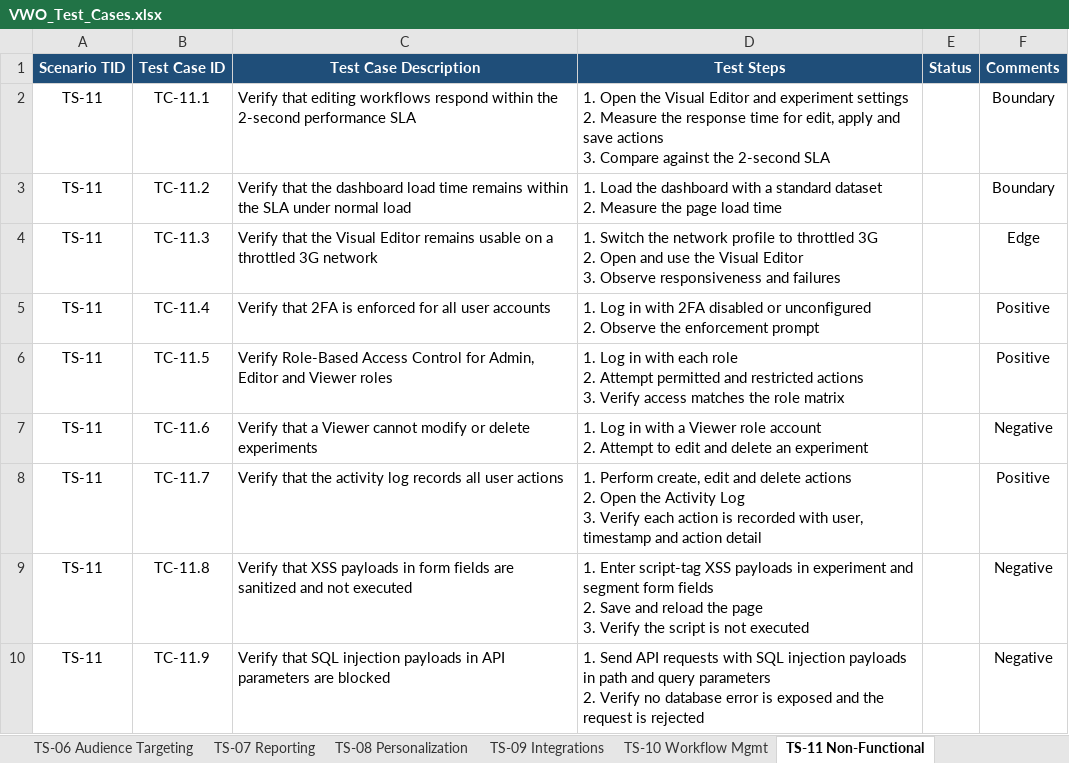
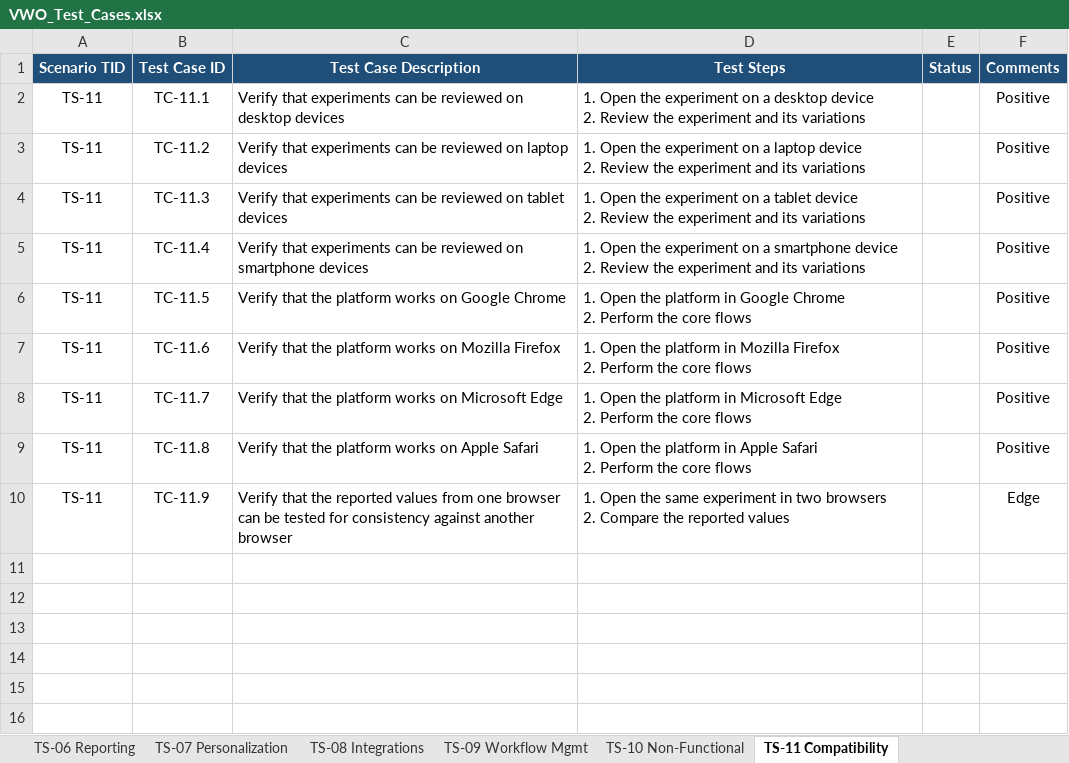
Before and after one commit to Shashirehp/Learning_Playwright, an Excel workbook: 00_gen_AI/VWO_Test_Cases.xlsx, sheet TS-11 Compatibility, drawn as a sheet; only a part is shown; values as stored, in another font and other column widths than the file's, no borders; ↵ is a line break in a cell; the diff covers the shown part only; the diff names each change by its address in the sheet, - before the commit and + after, or states it on an @@ line.

Commit message:
Update VWO test plan and test cases to PRD-supported scope
- Rewrite VWO_Test_Plan.md and VWO_Test_Cases.md against the PRD only
- Reduce suite to 128 cases across 11 scenarios mapped to FR1-FR9, NFRs and cross-device/browser QA
- Regenerate VWO_Test_Cases.xlsx and VWO_Test_Cases_JIRA_Import.csv
- Add RICEPOT_prompt,txt

Co-authored-by: CommandCodeBot <noreply@commandcode.ai>

```diff
--- a/00_gen_AI/VWO_Test_Cases.xlsx (sheet TS-11 Compatibility)
+++ b/00_gen_AI/VWO_Test_Cases.xlsx (sheet TS-11 Compatibility)
-sheet tab: TS-06 Audience Targeting
+sheet tab: TS-06 Reporting
-sheet tab: TS-07 Reporting
+sheet tab: TS-07 Personalization
-sheet tab: TS-08 Personalization
+sheet tab: TS-08 Integrations
-sheet tab: TS-09 Integrations
+sheet tab: TS-09 Workflow Mgmt
-sheet tab: TS-10 Workflow Mgmt
+sheet tab: TS-10 Non-Functional
-sheet tab: TS-11 Non-Functional
+sheet tab: TS-11 Compatibility
-C2 (Test Case Description): Verify that editing workflows respond within the 2-second performance SLA
+C2 (Test Case Description): Verify that experiments can be reviewed on desktop devices
-D2 (Test Steps): …Open the Visual Editor and experiment settings ↵ 2. Measure the response time for edit, apply and save actions ↵ 3. Compare against the 2-second SLA
+D2 (Test Steps): …Open the experiment on a desktop device ↵ 2. Review the experiment and its variations
-F2:F3 (Comments): Boundary
+F2:F3 (Comments): Positive
-C3 (Test Case Description): Verify that the dashboard load time remains within the SLA under normal load
+C3 (Test Case Description): Verify that experiments can be reviewed on laptop devices
-D3 (Test Steps): 1. Load the dashboard with a standard dataset ↵ 2. Measure the page load time
+D3 (Test Steps): 1. Open the experiment on a laptop device ↵ 2. Review the experiment and its variations
-C4 (Test Case Description): Verify that the Visual Editor remains usable on a throttled 3G network
+C4 (Test Case Description): Verify that experiments can be reviewed on tablet devices
-D4 (Test Steps): 1. Switch the network profile to throttled 3G ↵ 2. Open and use the Visual Editor ↵ 3. Observe responsiveness and failures
+D4 (Test Steps): 1. Open the experiment on a tablet device ↵ 2. Review the experiment and its variations
-F4 (Comments): Edge
+F4 (Comments): Positive
-C5 (Test Case Description): Verify that 2FA is enforced for all user accounts
+C5 (Test Case Description): Verify that experiments can be reviewed on smartphone devices
-D5 (Test Steps): 1. Log in with 2FA disabled or unconfigured ↵ 2. Observe the enforcement prompt
+D5 (Test Steps): 1. Open the experiment on a smartphone device ↵ 2. Review the experiment and its variations
-C6 (Test Case Description): Verify Role-Based Access Control for Admin, Editor and Viewer roles
+C6 (Test Case Description): Verify that the platform works on Google Chrome
-D6 (Test Steps): 1. Log in with each role ↵ 2. Attempt permitted and restricted actions ↵ 3. Verify access matches the role matrix
+D6 (Test Steps): 1. Open the platform in Google Chrome ↵ 2. Perform the core flows
-C7 (Test Case Description): Verify that a Viewer cannot modify or delete experiments
+C7 (Test Case Description): Verify that the platform works on Mozilla Firefox
-D7 (Test Steps): 1. Log in with a Viewer role account ↵ 2. Attempt to edit and delete an experiment
+D7 (Test Steps): 1. Open the platform in Mozilla Firefox ↵ 2. Perform the core flows
-F7 (Comments): Negative
+F7 (Comments): Positive
-C8 (Test Case Description): …that the activity log records all user actions
+C8 (Test Case Description): …that the platform works on Microsoft Edge
-D8 (Test Steps): 1. Perform create, edit and delete actions ↵ 2. Open the Activity Log ↵ 3. Verify each action is recorded with user, timestamp and action detail
+D8 (Test Steps): 1. Open the platform in Microsoft Edge ↵ 2. Perform the core flows
-C9 (Test Case Description): Verify that XSS payloads in form fields are sanitized and not executed
+C9 (Test Case Description): Verify that the platform works on Apple Safari
-D9 (Test Steps): 1. Enter script-tag XSS payloads in experiment and segment form fields ↵ 2. Save and reload the page ↵ 3. Verify the script is not executed
+D9 (Test Steps): 1. Open the platform in Apple Safari ↵ 2. Perform the core flows
-F9 (Comments): Negative
+F9 (Comments): Positive
-C10 (Test Case Description): Verify that SQL injection payloads in API parameters are blocked
+C10 (Test Case Description): Verify that the reported values from one browser can be tested for consistency against another browser
-D10 (Test Steps): 1. Send API requests with SQL injection payloads in path and query parameters ↵ 2. Verify no database error is exposed and the request is rejected
+D10 (Test Steps): 1. Open the same experiment in two browsers ↵ 2. Compare the reported values
-F10 (Comments): Negative
+F10 (Comments): Edge
```
Also changed, not shown: 9 removed rows elsewhere in this sheet, sheet TS-02 SmartStats, sheet TS-01 Experimentation, sheet TS-04 Behavioral Insights, sheet TS-10 Non-Functional, sheet TS-08 Integrations, sheet TS-05 Audience Targeting, 4 more sheets, other sheet tabs, 4 other files.
